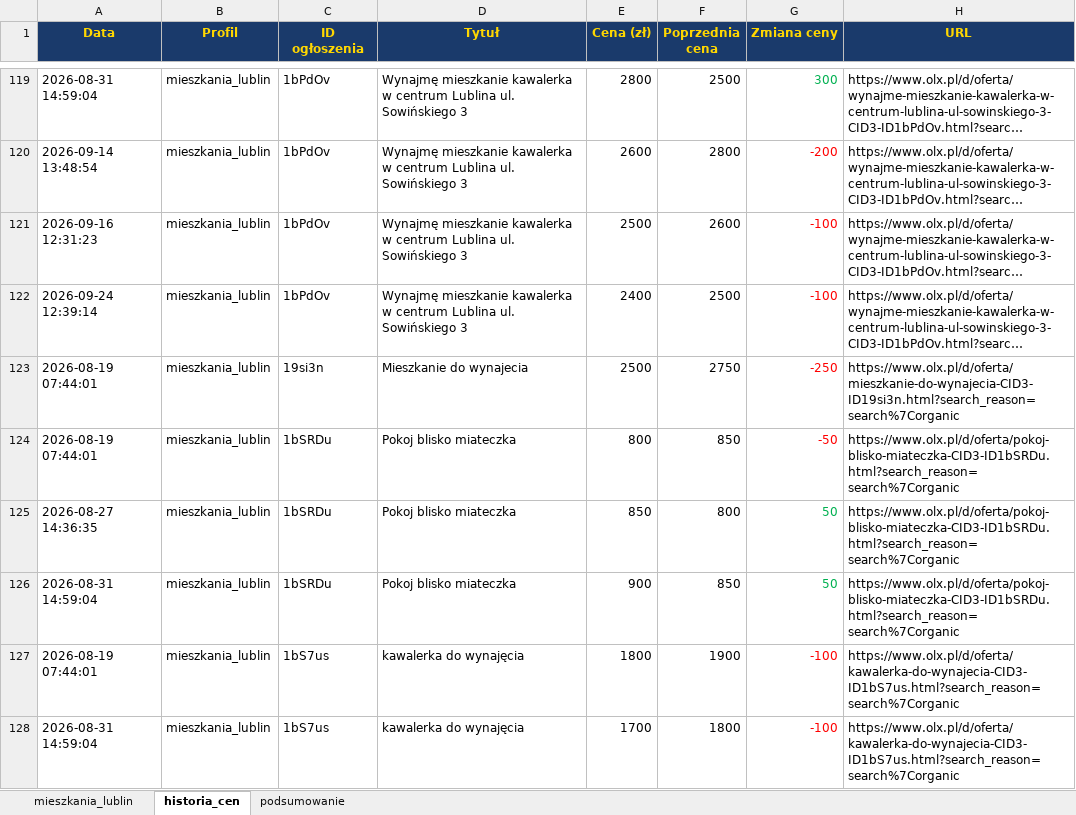
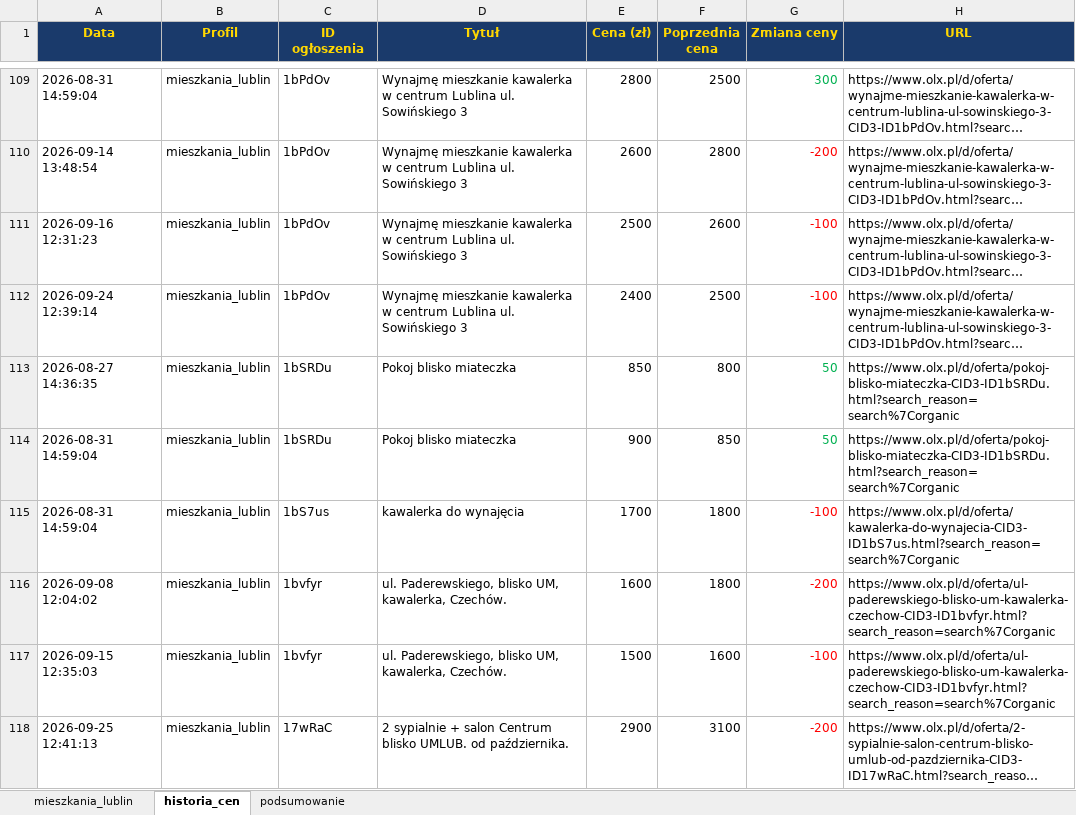
Before and after one commit to Bonaventura-EW/SZPERACZ-MIESZKANIOWY, an Excel workbook: data/szperacz_mieszkaniowy.xlsx, sheet historia_cen, drawn as a sheet; only a part is shown, gaps mark what is left out; the shorter side is filled out with more unchanged rows; long unchanged cells end in …; values as stored, in another font and other column widths than the file's, no borders; removed rows and columns are numbered as before the commit, all else as after; the diff covers the shown part only; the diff names each change by its address in the sheet, - before the commit and + after, or states it on an @@ line.

```diff
--- a/data/szperacz_mieszkaniowy.xlsx (sheet historia_cen)
+++ b/data/szperacz_mieszkaniowy.xlsx (sheet historia_cen)
-row 123: 2026-08-19 07:44:01 | mieszkania_lublin | 19si3n | Mieszkanie do wynajecia | 2500 | 2750 | -250 | https://www.olx.pl/d/oferta/mieszkanie-do-wynajecia-CID3-ID19si3n.html?search_reason=search%7Corganic
-row 124: 2026-08-19 07:44:01 | mieszkania_lublin | 1bSRDu | Pokoj blisko miateczka | 800 | 850 | -50 | https://www.olx.pl/d/oferta/pokoj-blisko-miateczka-CID3-ID1bSRDu.html?search_reason=search%7Corganic
-row 127: 2026-08-19 07:44:01 | mieszkania_lublin | 1bS7us | kawalerka do wynajęcia | 1800 | 1900 | -100 | https://www.olx.pl/d/oferta/kawalerka-do-wynajecia-CID3-ID1bS7us.html?search_reason=search%7Corganic
```
Also changed, not shown: 12 added rows, 12 removed rows and 38 edited cells elsewhere in this sheet, sheet mieszkania_lublin, sheet podsumowanie, 4 other files.
